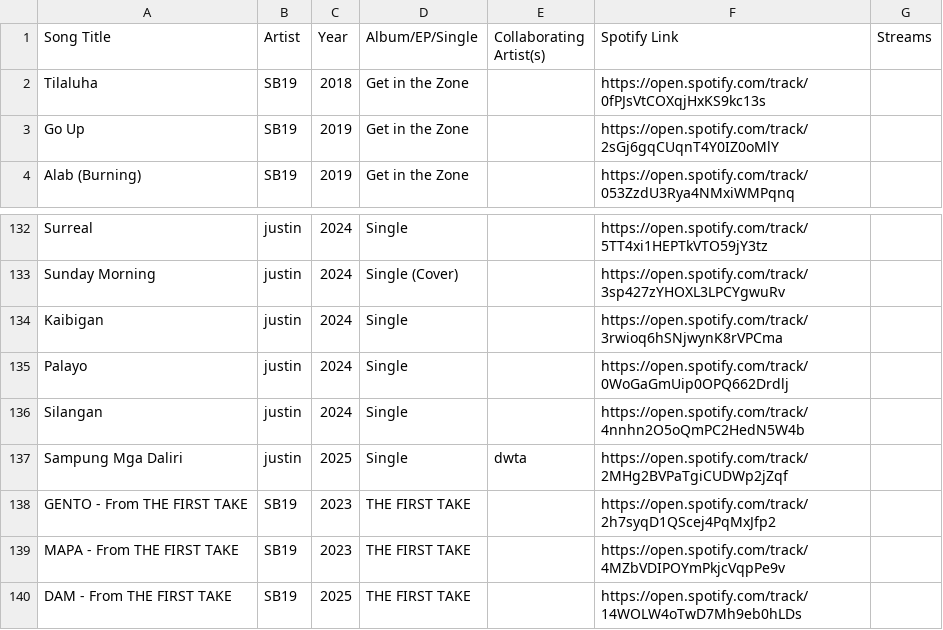
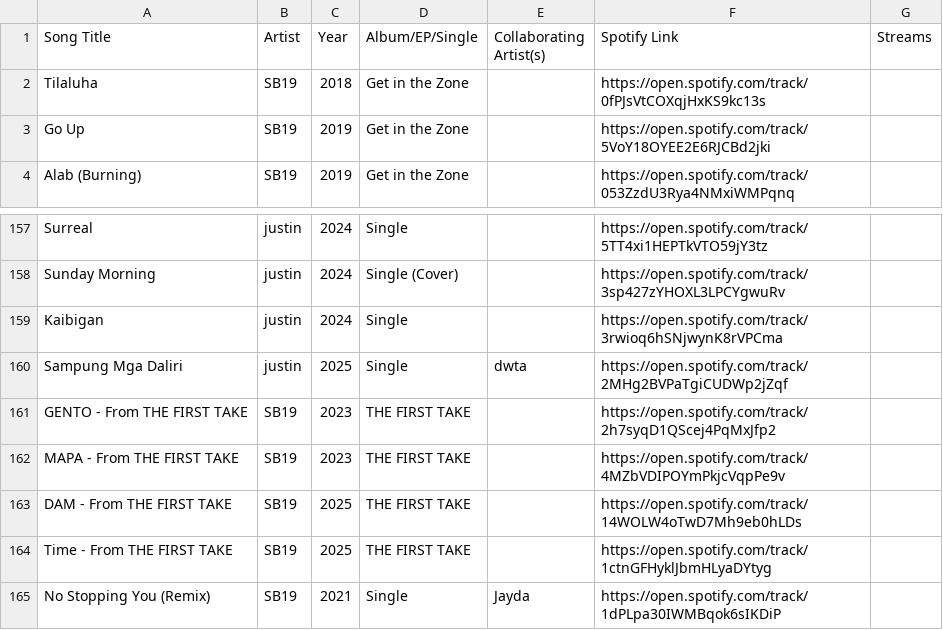
Before and after one commit to ecaps24/sb19-analytics, a CSV file: tracks.csv, drawn as a sheet; only a part is shown, gaps mark what is left out; the shorter side is filled out with more unchanged rows; the diff covers the shown part only.

```diff
--- a/tracks.csv
+++ b/tracks.csv
@@ -2,3 +2,3 @@ Song Title;Artist;Year;Album/EP/Single;Collaborating Artist(s);Spotify Link;Stre
 Tilaluha;SB19;2018;Get in the Zone;;https://open.spotify.com/track/0fPJsVtCOXqjHxKS9kc13s;
-Go Up;SB19;2019;Get in the Zone;;https://open.spotify.com/track/2sGj6gqCUqnT4Y0IZ0oMlY;
+Go Up;SB19;2019;Get in the Zone;;https://open.spotify.com/track/5VoY18OYEE2E6RJCBd2jki;
 Alab (Burning);SB19;2019;Get in the Zone;;https://open.spotify.com/track/053ZzdU3Rya4NMxiWMPqnq;
@@ -134,4 +159,2 @@ Sunday Morning;justin;2024;Single (Cover);;https://open.spotify.com/track/3sp427
 Kaibigan;justin;2024;Single;;https://open.spotify.com/track/3rwioq6hSNjwynK8rVPCma;
-Palayo;justin;2024;Single;;https://open.spotify.com/track/0WoGaGmUip0OPQ662Drdlj;
-Silangan;justin;2024;Single;;https://open.spotify.com/track/4nnhn2O5oQmPC2HedN5W4b;
 Sampung Mga Daliri;justin;2025;Single;dwta;https://open.spotify.com/track/2MHg2BVPaTgiCUDWp2jZqf;
```
Also changed, not shown: 25 added rows elsewhere in this file.
